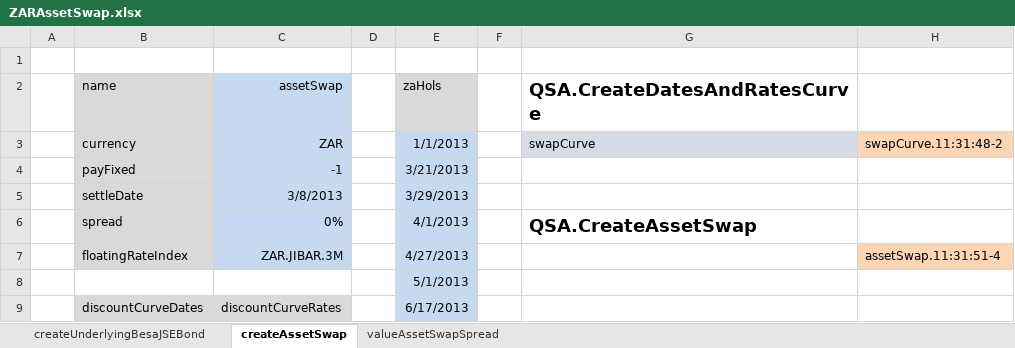
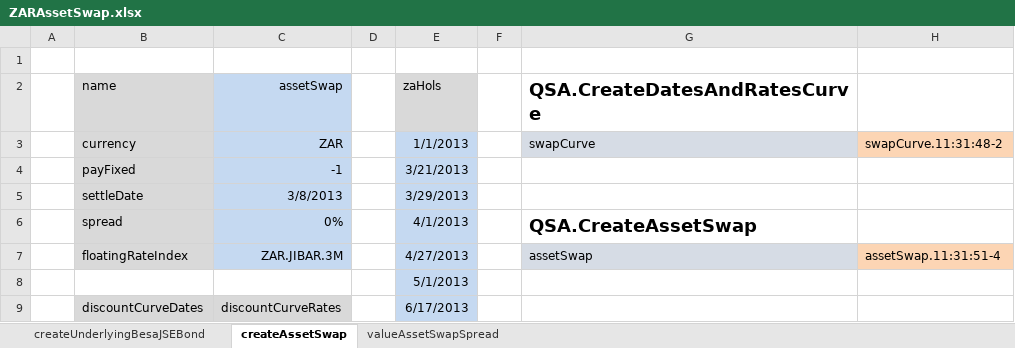
Before and after one commit to JamesLTaylor/QuantSA, an Excel workbook: ExcelExamples/ZARAssetSwap.xlsx, sheet createAssetSwap, drawn as a sheet; only a part is shown; values as stored, in another font and other column widths than the file's, no borders; the diff names each change by its address in the sheet, - before the commit and + after, or states it on an @@ line.

Commit message:
Updates to asset swap pricing, Added InflationLinkedSwap, Added Lagged CPI formulae

```diff
--- a/ExcelExamples/ZARAssetSwap.xlsx (sheet createAssetSwap)
+++ b/ExcelExamples/ZARAssetSwap.xlsx (sheet createAssetSwap)
-G7 (QSA.CreateDatesAndRatesCurve): (empty)
+G7 (QSA.CreateDatesAndRatesCurve): assetSwap
-G7 fill: none
+G7 fill: #D6DCE5
```
Also changed, not shown: 10 other files.
